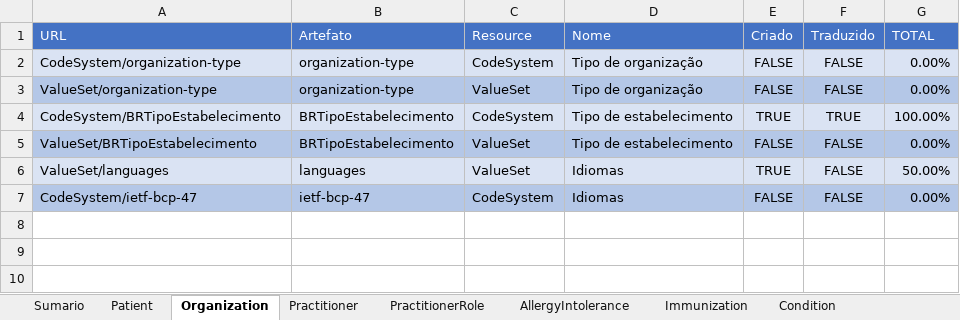
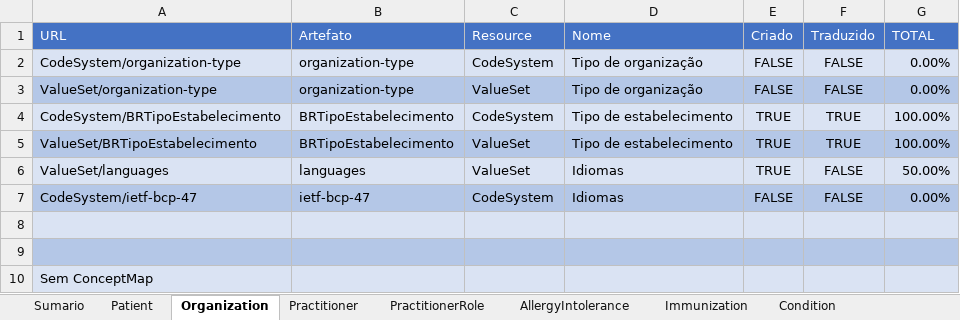
Before and after one commit to moaassis/https-git-codecommit.sa-east-1.amazonaws.com-v1-repos-ips-brasil-documentos, an Excel workbook: Gestão do Projeto/Indicadores/SumarioIndicadores.xlsx, sheet Organization, drawn as a sheet; values as stored, in another font and other column widths than the file's, no borders; the diff names each change by its address in the sheet, - before the commit and + after, or states it on an @@ line.

```diff
--- a/Gestão do Projeto/Indicadores/SumarioIndicadores.xlsx (sheet Organization)
+++ b/Gestão do Projeto/Indicadores/SumarioIndicadores.xlsx (sheet Organization)
-E5 (Criado): FALSE
+E5 (Criado): TRUE
-F5 (Traduzido): FALSE
+F5 (Traduzido): TRUE
-G5 (TOTAL): 0.00%
+G5 (TOTAL): 100.00%
+row 8: (empty)
+row 9: (empty)
+row 10: Sem ConceptMap
```
Also changed, not shown: sheet Sumario, sheet Patient.
